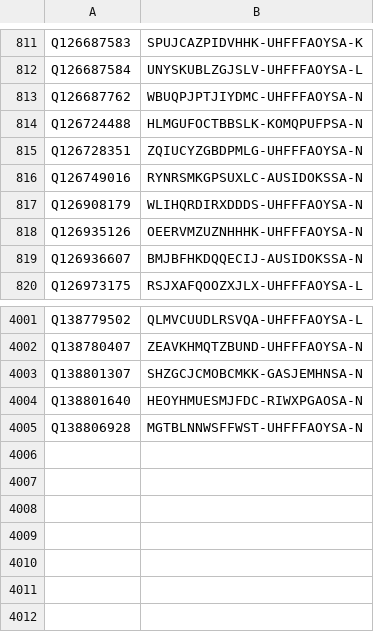
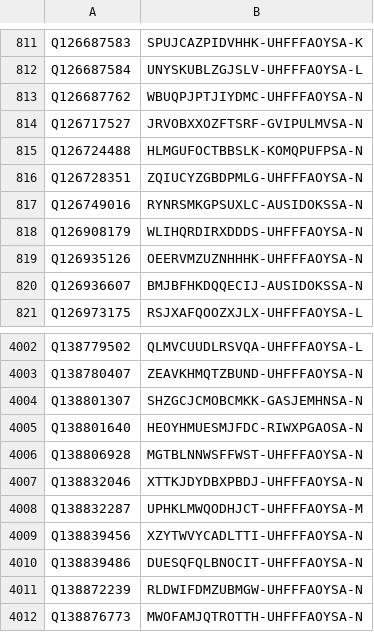
Before and after one commit to egonw/wikidata-chemistry, a TSV file: inchikeys/inchikeys_109.tsv, drawn as a sheet; only a part is shown, gaps mark what is left out; the diff names each change by its address in the sheet, - before the commit and + after, or states it on an @@ line.

```diff
--- a/inchikeys/inchikeys_109.tsv
+++ b/inchikeys/inchikeys_109.tsv
+row 814: Q126717527 | JRVOBXXOZFTSRF-GVIPULMVSA-N
+row 4007: Q138832046 | XTTKJDYDBXPBDJ-UHFFFAOYSA-N
+row 4008: Q138832287 | UPHKLMWQODHJCT-UHFFFAOYSA-M
+row 4009: Q138839456 | XZYTWVYCADLTTI-UHFFFAOYSA-N
+row 4010: Q138839486 | DUESQFQLBNOCIT-UHFFFAOYSA-N
+row 4011: Q138872239 | RLDWIFDMZUBMGW-UHFFFAOYSA-N
+row 4012: Q138876773 | MWOFAMJQTROTTH-UHFFFAOYSA-N
```
Also changed, not shown: inchikeys/inchikeys_000.tsv, inchikeys/inchikeys_070.tsv.
